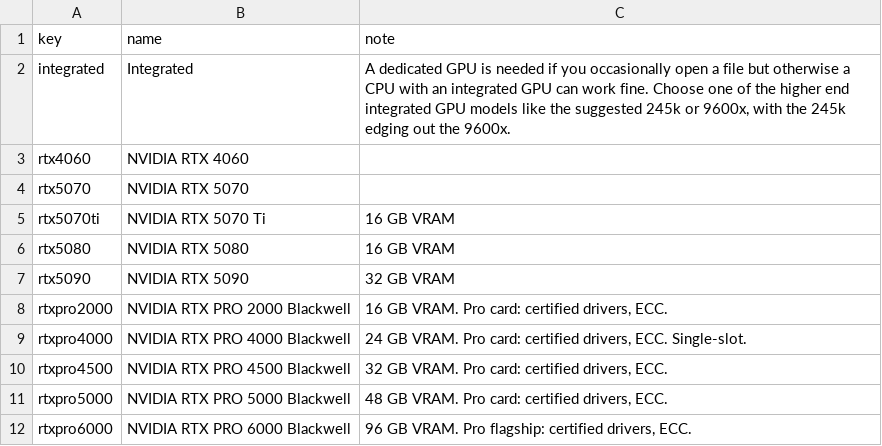
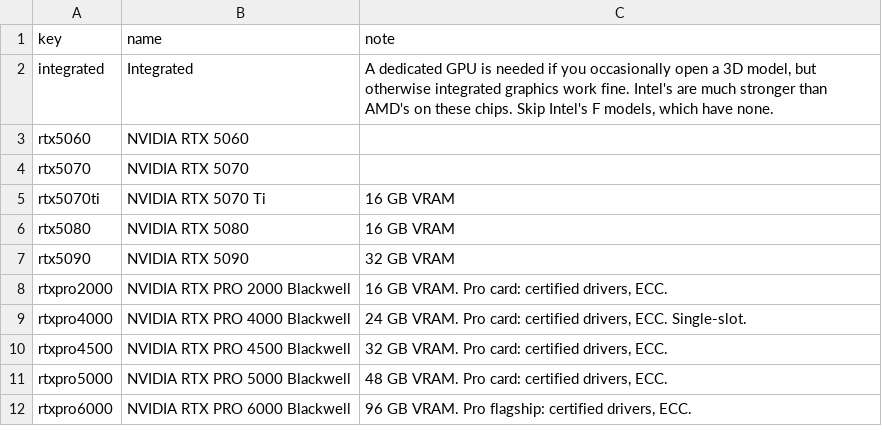
Before and after one commit to mstinnett/architecturetools, a CSV file: data/gpus.csv, drawn as a sheet.

```diff
--- a/data/gpus.csv
+++ b/data/gpus.csv
@@ -1,4 +1,4 @@
 key,name,note
-integrated,Integrated,"A dedicated GPU is needed if you occasionally open a file but otherwise a CPU with an integrated GPU can work fine. Choose one of the higher end integrated GPU models like the suggested 245k or 9600x, with the 245k edging out the 9600x."
-rtx4060,NVIDIA RTX 4060,
+integrated,Integrated,"A dedicated GPU is needed if you occasionally open a 3D model, but otherwise integrated graphics work fine. Intel's are much stronger than AMD's on these chips. Skip Intel's F models, which have none."
+rtx5060,NVIDIA RTX 5060,
 rtx5070,NVIDIA RTX 5070,
```
Also changed, not shown: data/cpus.csv, data/priorities.csv, 6 other files.
